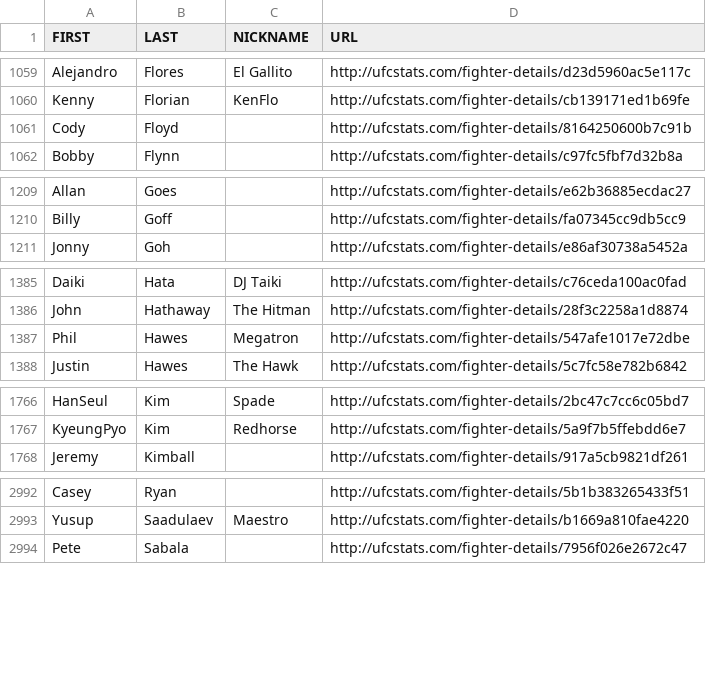
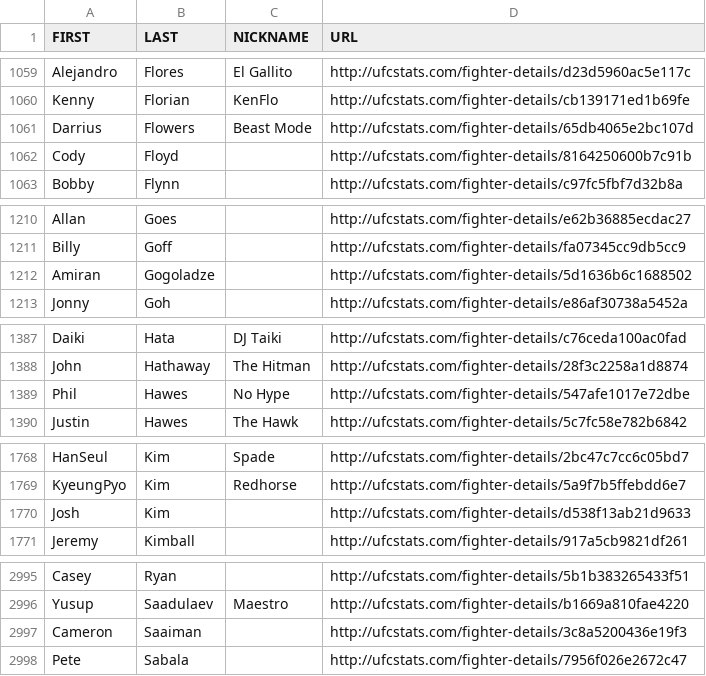
Before and after one commit to YashD5291/UFC-Stats-Scrap, a CSV file: ufc_fighter_details.csv, drawn as a sheet; only a part is shown, gaps mark what is left out.

```diff
--- a/ufc_fighter_details.csv
+++ b/ufc_fighter_details.csv
@@ -1060,2 +1060,3 @@ Alejandro,Flores,El Gallito,http://ufcstats.com/fighter-details/d23d5960ac5e117c
 Kenny,Florian,KenFlo,http://ufcstats.com/fighter-details/cb139171ed1b69fe
+Darrius,Flowers,Beast Mode,http://ufcstats.com/fighter-details/65db4065e2bc107d
 Cody,Floyd,,http://ufcstats.com/fighter-details/8164250600b7c91b
@@ -1210,2 +1211,3 @@ Allan,Goes,,http://ufcstats.com/fighter-details/e62b36885ecdac27
 Billy,Goff,,http://ufcstats.com/fighter-details/fa07345cc9db5cc9
+Amiran,Gogoladze,,http://ufcstats.com/fighter-details/5d1636b6c1688502
 Jonny,Goh,,http://ufcstats.com/fighter-details/e86af30738a5452a
@@ -1386,3 +1388,3 @@ Daiki,Hata,DJ Taiki,http://ufcstats.com/fighter-details/c76ceda100ac0fad
 John,Hathaway,The Hitman,http://ufcstats.com/fighter-details/28f3c2258a1d8874
-Phil,Hawes,Megatron,http://ufcstats.com/fighter-details/547afe1017e72dbe
+Phil,Hawes,No Hype,http://ufcstats.com/fighter-details/547afe1017e72dbe
 Justin,Hawes,The Hawk,http://ufcstats.com/fighter-details/5c7fc58e782b6842
@@ -1767,2 +1769,3 @@ HanSeul,Kim,Spade,http://ufcstats.com/fighter-details/2bc47c7cc6c05bd7
 KyeungPyo,Kim,Redhorse,http://ufcstats.com/fighter-details/5a9f7b5ffebdd6e7
+Josh,Kim,,http://ufcstats.com/fighter-details/d538f13ab21d9633
 Jeremy,Kimball,,http://ufcstats.com/fighter-details/917a5cb9821df261
@@ -2993,2 +2996,3 @@ Casey,Ryan,,http://ufcstats.com/fighter-details/5b1b383265433f51
 Yusup,Saadulaev,Maestro,http://ufcstats.com/fighter-details/b1669a810fae4220
+Cameron,Saaiman,,http://ufcstats.com/fighter-details/3c8a5200436e19f3
 Pete,Sabala,,http://ufcstats.com/fighter-details/7956f026e2672c47
```
Also changed, not shown: ufc_fighter_tott.csv.
